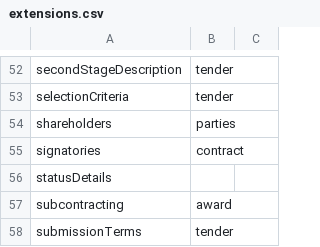
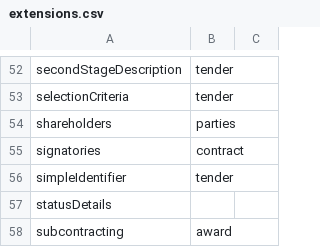
Before and after one commit to open-contracting/extension_registry, a CSV file: extensions.csv, drawn as a sheet; only a part is shown, gaps mark what is left out; the shorter side is filled out with more unchanged rows; the diff names each change by its address in the sheet, - before the commit and + after, or states it on an @@ line.

```diff
--- a/extensions.csv
+++ b/extensions.csv
+row 56: simpleIdentifier | tender
```
Also changed, not shown: extension_versions.csv.
